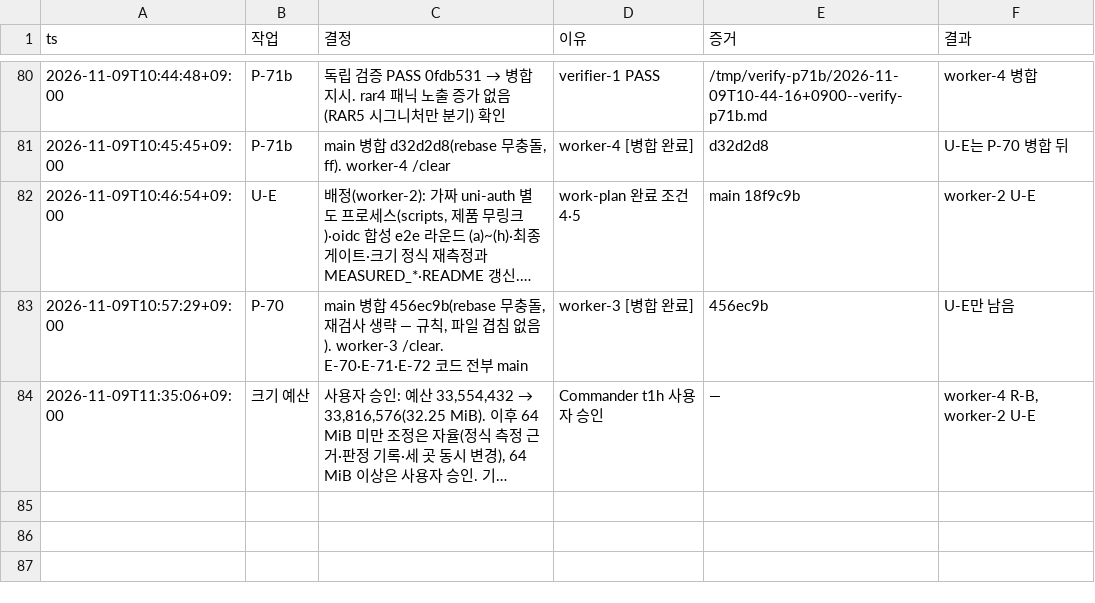
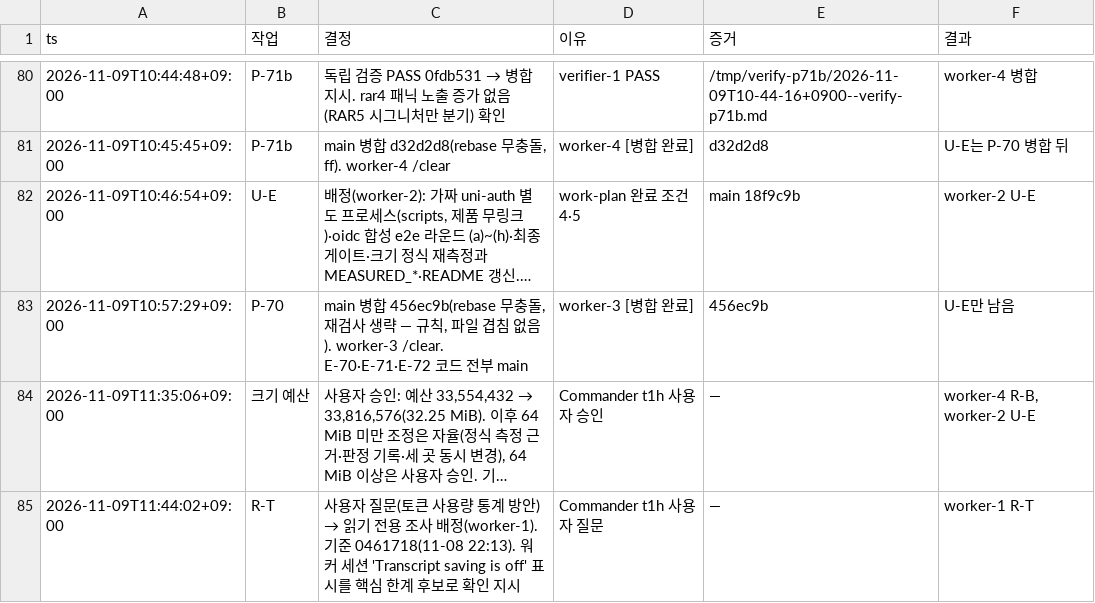
Before and after one commit to taison-hwang/oh-my-manhwabbang, a TSV file: docs/status/decisions.tsv, drawn as a sheet; only a part is shown, gaps mark what is left out; long unchanged cells end in …; the diff names each change by its address in the sheet, - before the commit and + after, or states it on an @@ line.

```diff
--- a/docs/status/decisions.tsv
+++ b/docs/status/decisions.tsv
+row 85: 2026-11-09T11:44:02+09:00 | R-T | 사용자 질문(토큰 사용량 통계 방안) → 읽기 전용 조사 배정(worker-1). 기준 0461718(11-08 22:13). 워커 세션 'Transcript saving is off' 표시를 핵심 한계 후보로 확인 지시 | Commander t1h 사용자 질문 | — | worker-1 R-T
```
Also changed, not shown: 1 other file.
